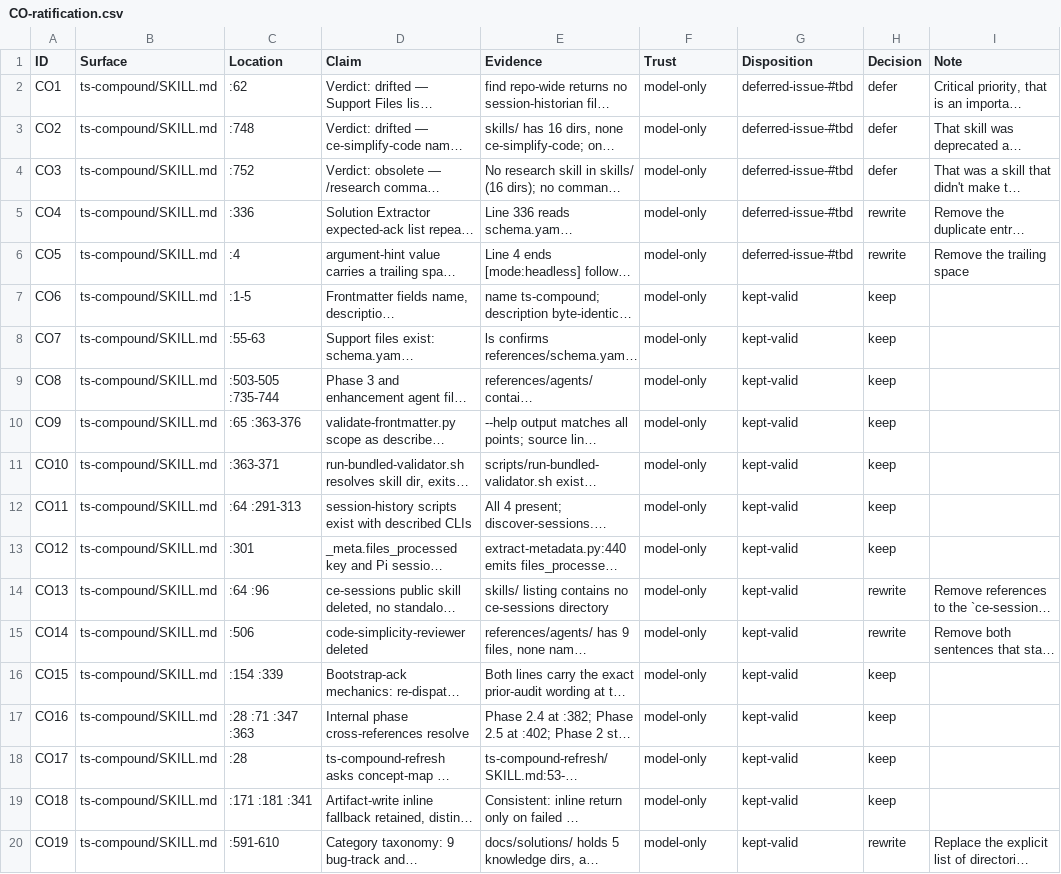
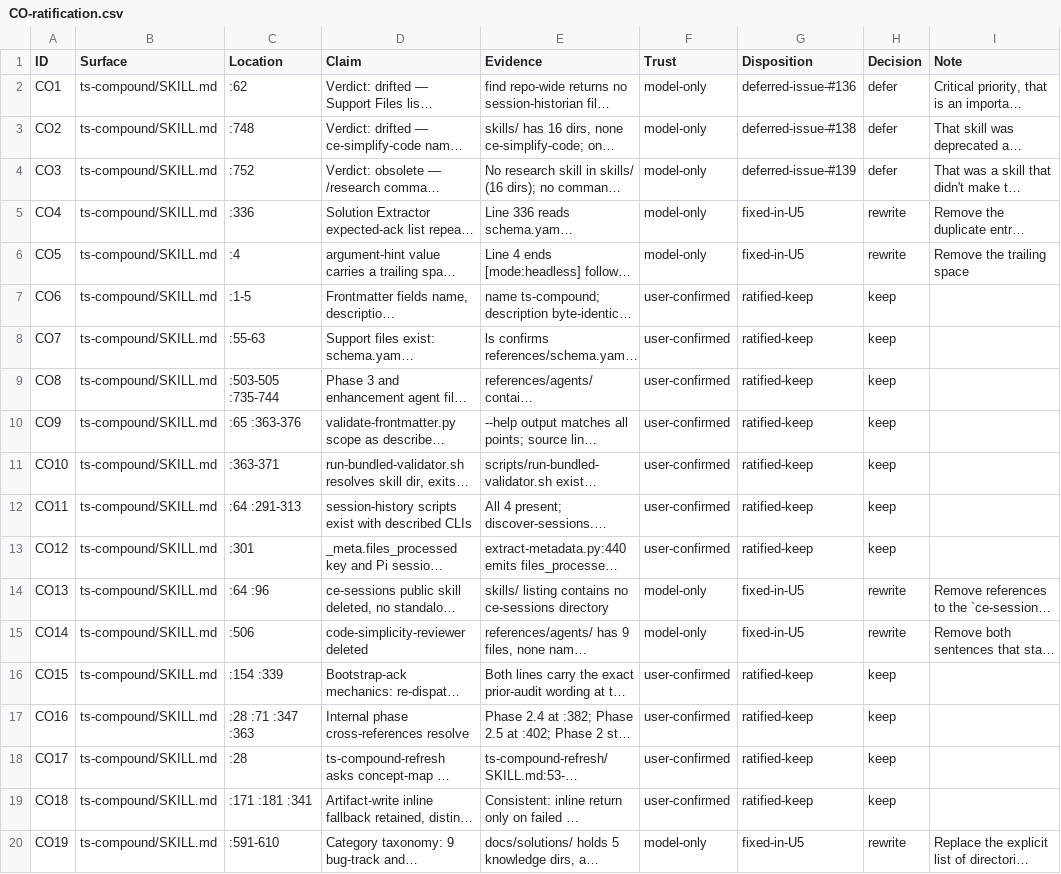
Before and after one commit to Taegost/taegosts-skills, a CSV file: resources/doc-ratification/2026-10-08/CO-ratification.csv, drawn as a sheet; long unchanged cells end in …; the diff names each change by its address in the sheet, - before the commit and + after, or states it on an @@ line.

```diff
--- a/resources/doc-ratification/2026-10-08/CO-ratification.csv
+++ b/resources/doc-ratification/2026-10-08/CO-ratification.csv
-G2 (Disposition): deferred-issue-#tbd
+G2 (Disposition): deferred-issue-#136
-G3 (Disposition): deferred-issue-#tbd
+G3 (Disposition): deferred-issue-#138
-G4 (Disposition): deferred-issue-#tbd
+G4 (Disposition): deferred-issue-#139
-G5:G6 (Disposition): deferred-issue-#tbd
+G5:G6 (Disposition): fixed-in-U5
-F7:F13 (Trust): model-only
+F7:F13 (Trust): user-confirmed
-G7:G13 (Disposition): kept-valid
+G7:G13 (Disposition): ratified-keep
-G14:G15 (Disposition): kept-valid
+G14:G15 (Disposition): fixed-in-U5
-F16:F19 (Trust): model-only
+F16:F19 (Trust): user-confirmed
-G16:G19 (Disposition): kept-valid
+G16:G19 (Disposition): ratified-keep
-G20 (Disposition): kept-valid
+G20 (Disposition): fixed-in-U5
```
Also changed, not shown: resources/doc-ratification/issue-registry.csv, 1 other file.
